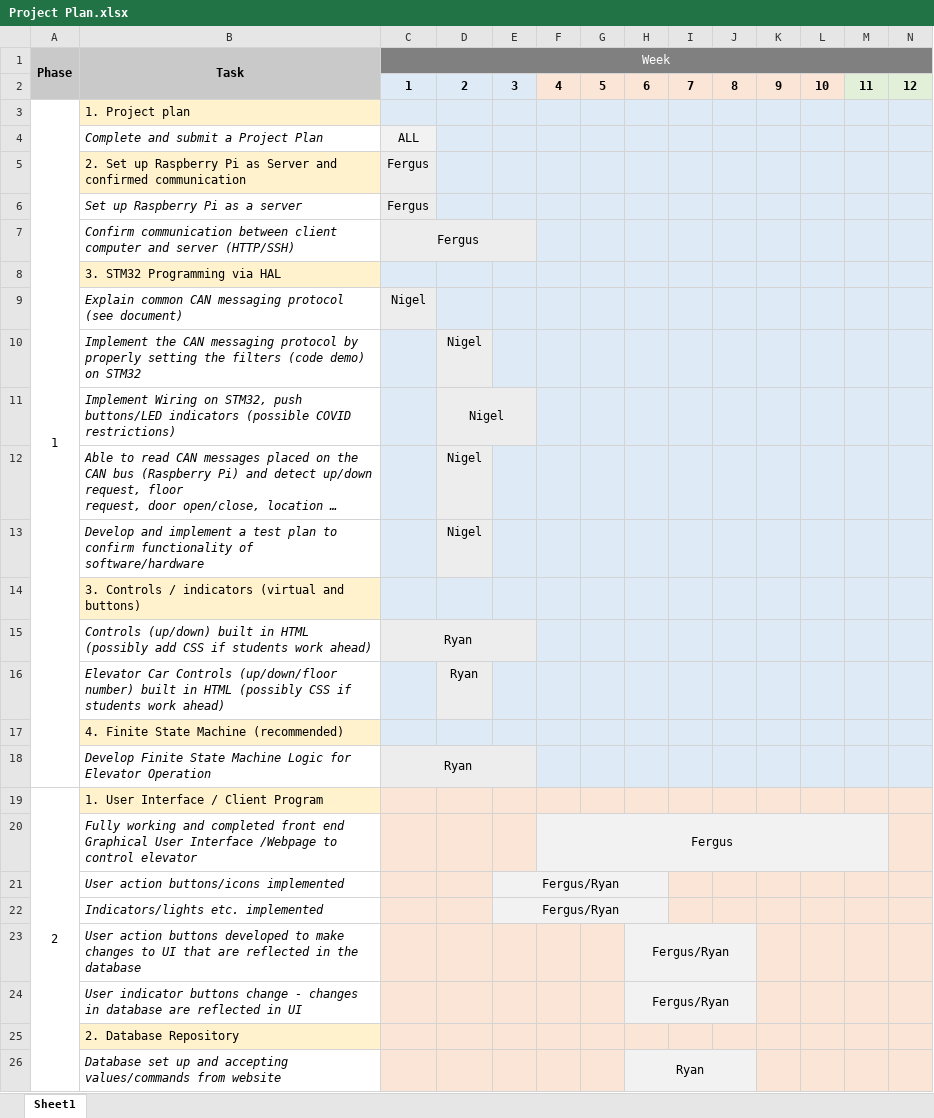
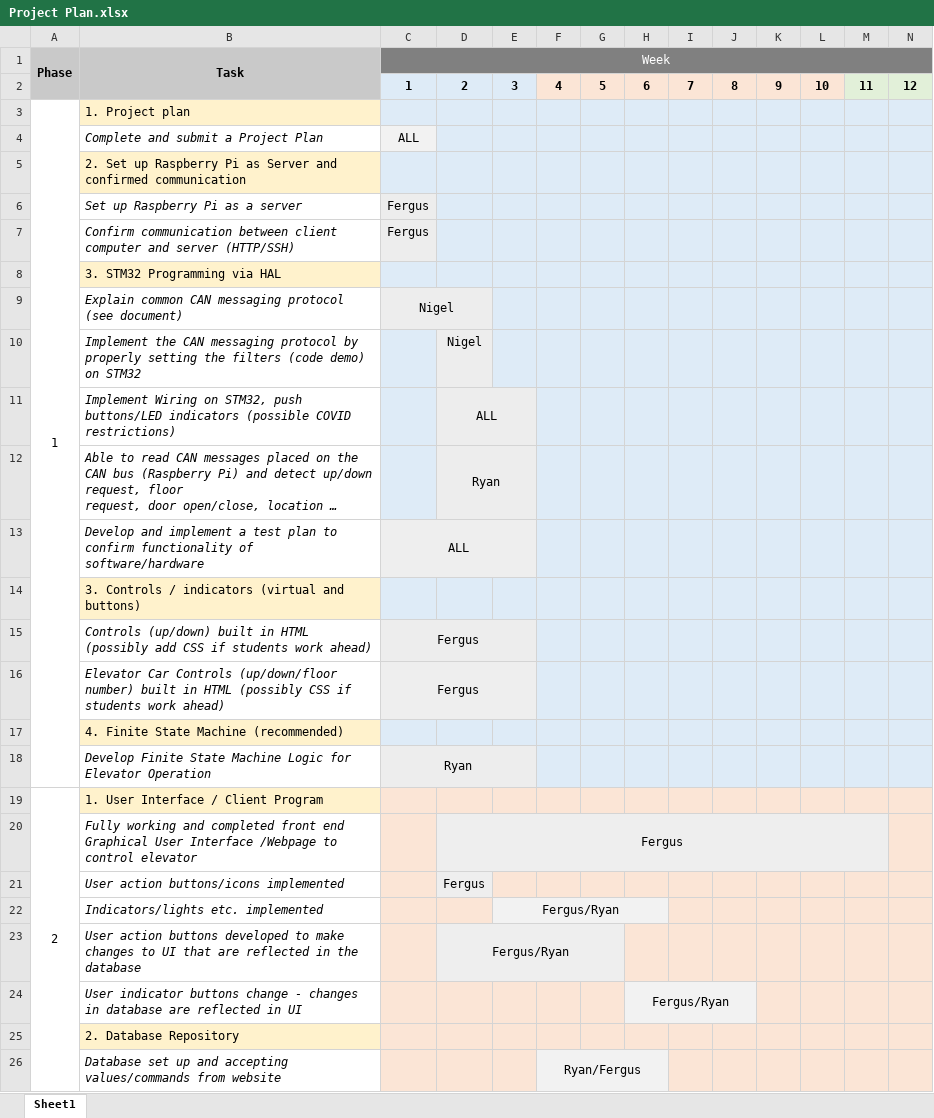
Before and after one commit to fcpage/elevator_project, an Excel workbook: docs/Project Plan.xlsx, sheet Sheet1, drawn as a sheet; only a part is shown; long unchanged cells end in …; values as stored, in another font and other column widths than the file's, no borders; the diff covers the shown part only; the diff names each change by its address in the sheet, - before the commit and + after, or states it on an @@ line.

Commit message:
Updated Project Plan

```diff
--- a/docs/Project Plan.xlsx (sheet Sheet1)
+++ b/docs/Project Plan.xlsx (sheet Sheet1)
-C5 (Week): Fergus
+C5 (Week): (empty)
-C7:E7 merged
+C9:D9 merged
-D11: Nigel
+D11: ALL
-D12: Nigel
+D12: Ryan
+D12:E12 merged
-C13 (Week): (empty)
+C13 (Week): ALL
+C13:E13 merged
-D13: Nigel
+D13: (empty)
-C15 (Week): Ryan
+C15 (Week): Fergus
-C16 (Week): (empty)
+C16 (Week): Fergus
+C16:E16 merged
-D16: Ryan
+D16: (empty)
-D20:D21: (empty)
+D20:D21: Fergus
+D20:M20 merged
-F20: Fergus
+F20: (empty)
-F20:M20 merged
-E21: Fergus/Ryan
+E21: (empty)
-E21:H21 fill: #F2F2F2
+E21:H21 fill: #FBE5D6
-E21:H21 merged
-D23: (empty)
+D23: Fergus/Ryan
+D23:G23 merged
-H23: Fergus/Ryan
+H23: (empty)
-H23:J23 fill: #F2F2F2
+H23:J23 fill: #FBE5D6
-H23:J23 merged
-F26: (empty)
+F26: Ryan/Fergus
-F26:G26 fill: #FBE5D6
+F26:G26 fill: #F2F2F2
+F26:H26 merged
-H26: Ryan
+H26: (empty)
-H26:J26 merged
-I26:J26 fill: #F2F2F2
+I26:J26 fill: #FBE5D6
```
Also changed, not shown: 10 edited cells, cell formats and merged cells elsewhere in this sheet.
